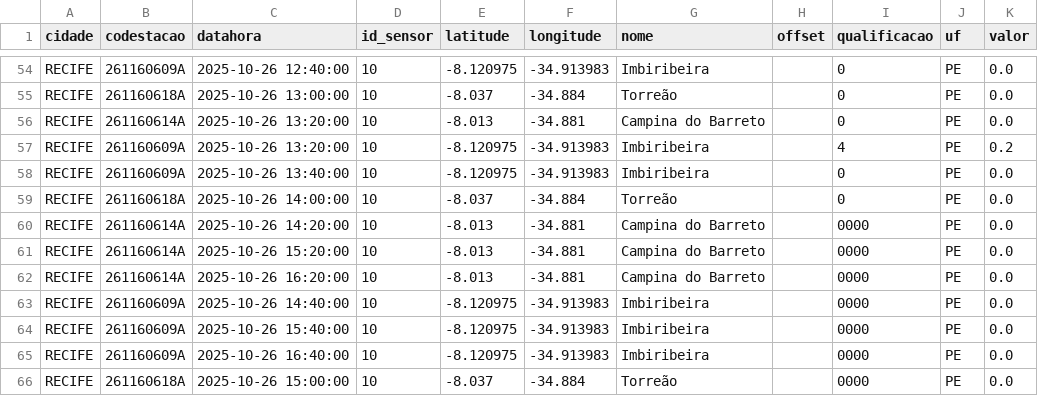
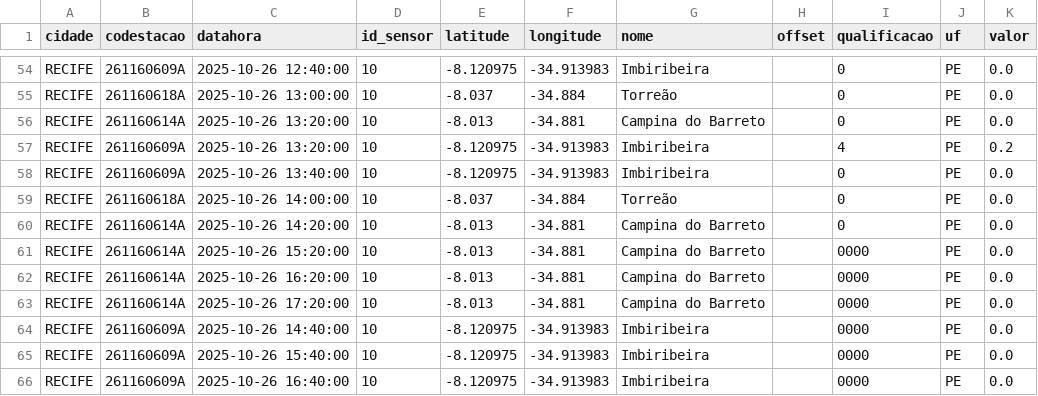
Before and after one commit to RafaellaB/Diagramas-de-risco-din-mico, a CSV file: chuva_recife_2025-10-26.csv, drawn as a sheet; only a part is shown, gaps mark what is left out; the shorter side is filled out with more unchanged rows.

```diff
--- a/chuva_recife_2025-10-26.csv
+++ b/chuva_recife_2025-10-26.csv
@@ -59,5 +59,6 @@ RECIFE,261160609A,2025-10-26 13:40:00,10,-8.120975,-34.913983,Imbiribeira,,0,PE,
 RECIFE,261160618A,2025-10-26 14:00:00,10,-8.037,-34.884,Torreão,,0,PE,0.0
-RECIFE,261160614A,2025-10-26 14:20:00,10,-8.013,-34.881,Campina do Barreto,,0000,PE,0.0
+RECIFE,261160614A,2025-10-26 14:20:00,10,-8.013,-34.881,Campina do Barreto,,0,PE,0.0
 RECIFE,261160614A,2025-10-26 15:20:00,10,-8.013,-34.881,Campina do Barreto,,0000,PE,0.0
 RECIFE,261160614A,2025-10-26 16:20:00,10,-8.013,-34.881,Campina do Barreto,,0000,PE,0.0
+RECIFE,261160614A,2025-10-26 17:20:00,10,-8.013,-34.881,Campina do Barreto,,0000,PE,0.0
 RECIFE,261160609A,2025-10-26 14:40:00,10,-8.120975,-34.913983,Imbiribeira,,0000,PE,0.0
```
